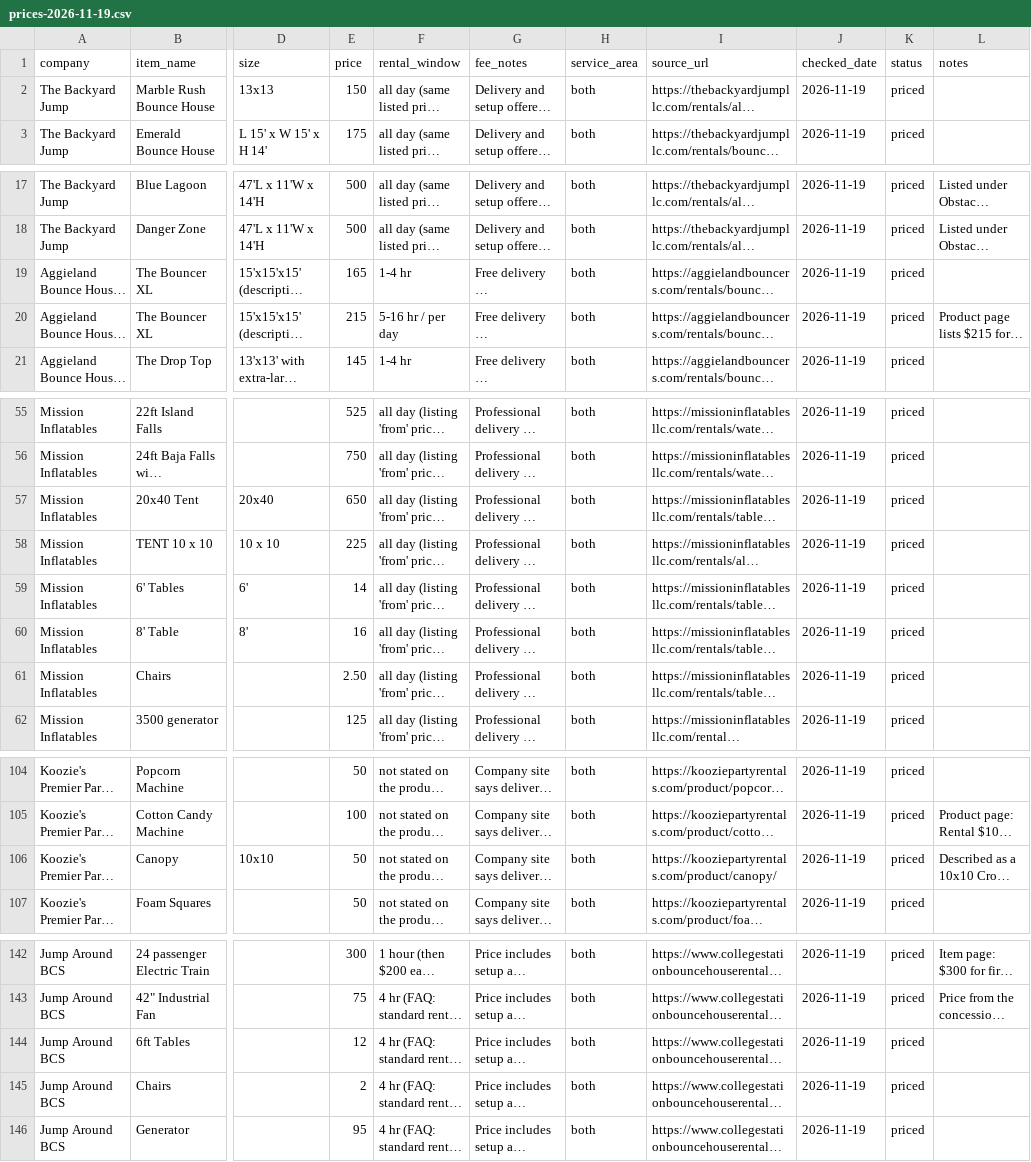
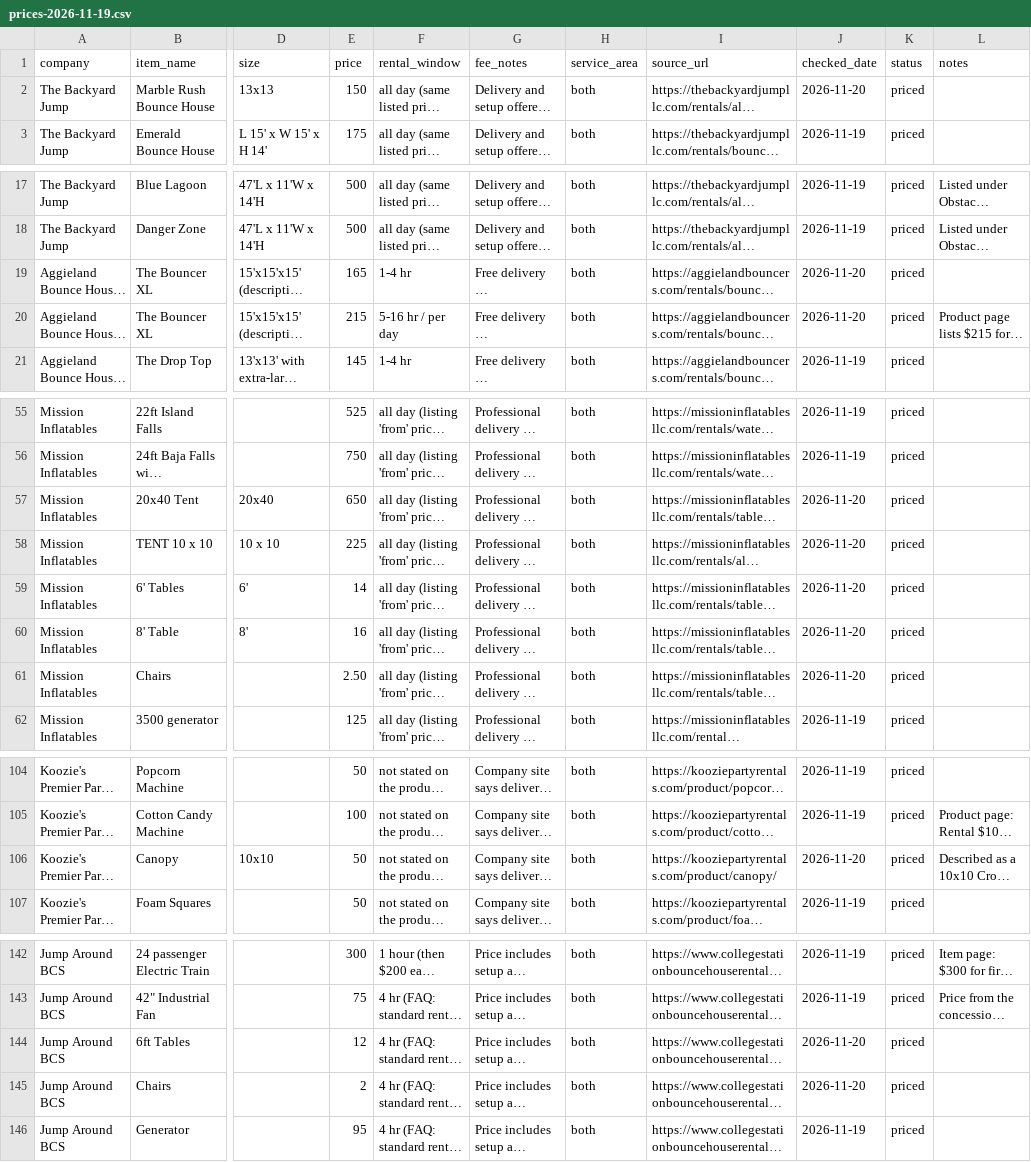
Before and after one commit to holdenhaile-max/party-rental-price-check, a CSV file: data/prices-2026-11-19.csv, drawn as a sheet; only a part is shown, gaps mark what is left out; long unchanged cells end in …; the diff names each change by its address in the sheet, - before the commit and + after, or states it on an @@ line.

```diff
--- a/data/prices-2026-11-19.csv
+++ b/data/prices-2026-11-19.csv
-J2 (checked_date): 2026-11-19
+J2 (checked_date): 2026-11-20
-J19:J20 (checked_date): 2026-11-19
+J19:J20 (checked_date): 2026-11-20
-J57:J61 (checked_date): 2026-11-19
+J57:J61 (checked_date): 2026-11-20
-J106 (checked_date): 2026-11-19
+J106 (checked_date): 2026-11-20
-J144:J145 (checked_date): 2026-11-19
+J144:J145 (checked_date): 2026-11-20
```
Also changed, not shown: 11 other files.
